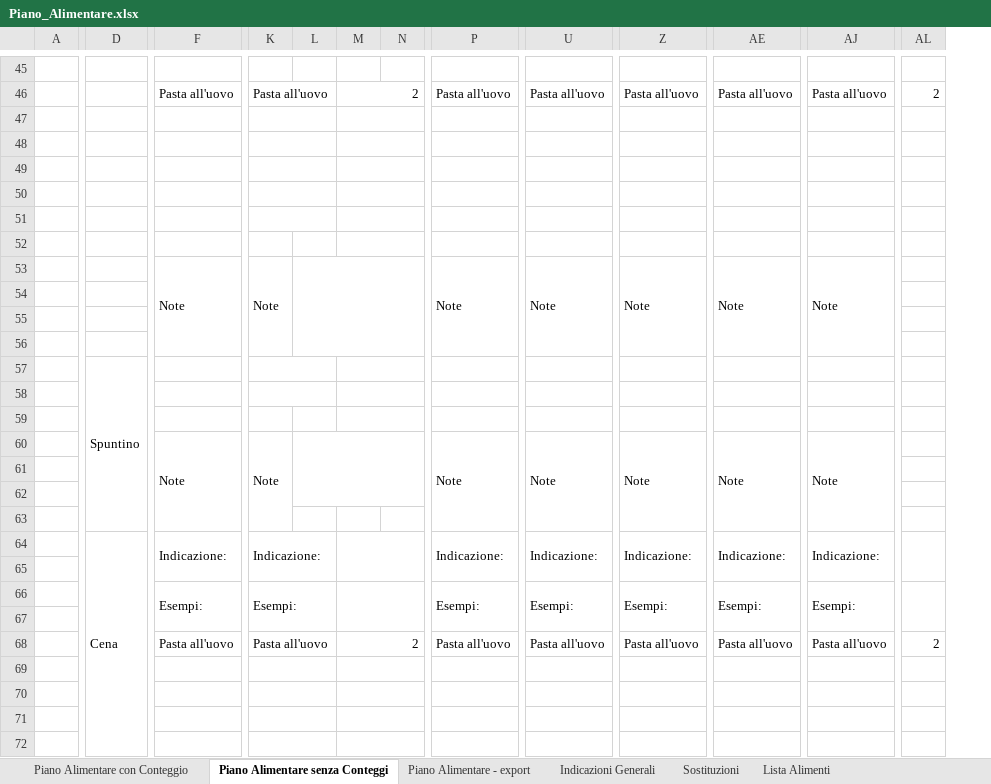
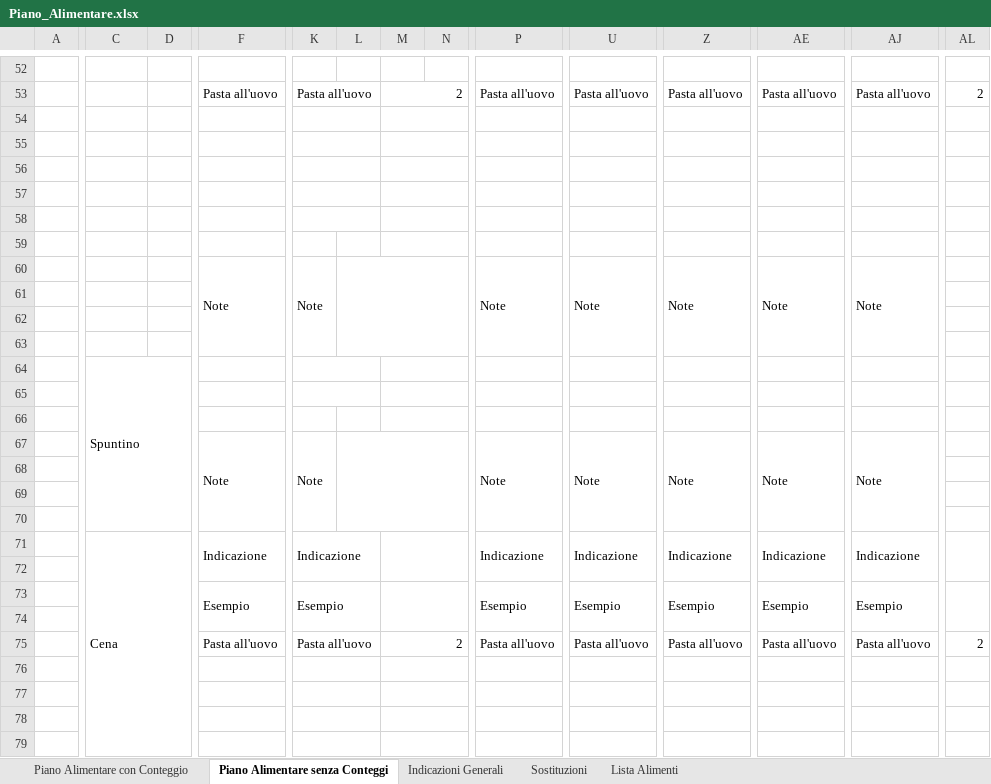
Before and after one commit to mattiamaffo/food_planner, an Excel workbook: Piano_Alimentare.xlsx, sheet Piano Alimentare senza Conteggi, drawn as a sheet; only a part is shown, gaps mark what is left out; values as stored, in another font and other column widths than the file's, no cell formats; charts and pictures and conditional formats not drawn; removed rows and columns are numbered as before the commit, all else as after; the diff covers the shown part only; the diff names each change by its address in the sheet, - before the commit and + after, or states it on an @@ line.

```diff
--- a/Piano_Alimentare.xlsx (sheet Piano Alimentare senza Conteggi)
+++ b/Piano_Alimentare.xlsx (sheet Piano Alimentare senza Conteggi)
-sheet tab: Piano Alimentare - export
+column D, empty
-D57:E63 merged
+C64:D70 merged
-L60:N62 merged
+L67:N70 merged
-D64:E78 merged
+C71:D85 merged
-F71: Indicazione:
+F71: Indicazione
-K71: Indicazione:
+K71: Indicazione
-P71: Indicazione:
+P71: Indicazione
-U71: Indicazione:
+U71: Indicazione
-Z71: Indicazione:
+Z71: Indicazione
-AE71: Indicazione:
+AE71: Indicazione
-AJ71: Indicazione:
+AJ71: Indicazione
-F73: Esempi:
+F73: Esempio
-K73: Esempi:
+K73: Esempio
-P73: Esempi:
+P73: Esempio
-U73: Esempi:
+U73: Esempio
-Z73: Esempi:
+Z73: Esempio
-AE73: Esempi:
+AE73: Esempio
-AJ73: Esempi:
+AJ73: Esempio
```
Also changed, not shown: 21 added rows, 14 removed rows, 1 removed column, 14 edited cells and merged cells elsewhere in this sheet, sheet Piano Alimentare con Conteggio, cell formats, formulas that keep their value, charts or pictures.
